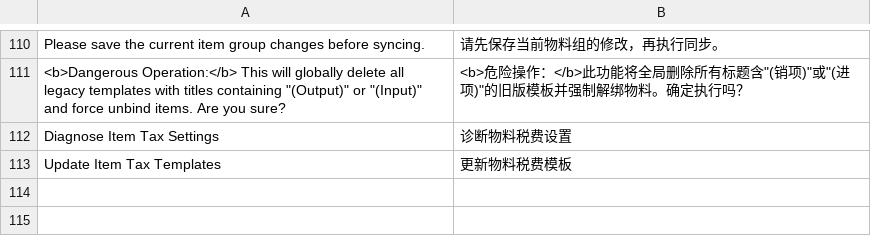
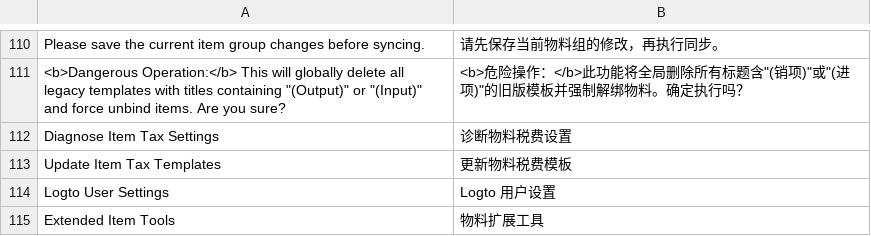
Before and after one commit to clordweel/cos, a CSV file: cos/translations/zh.csv, drawn as a sheet; only a part is shown, gaps mark what is left out.

Commit message:
feat(translations, sidebar): add new entries for user settings and extended item tools
- Added "Logto User Settings" and "Extended Item Tools" to the sidebar configuration.
- Updated Chinese translations for the new entries and ensured proper formatting.

```diff
--- a/cos/translations/zh.csv
+++ b/cos/translations/zh.csv
@@ -113 +113,3 @@ Diagnose Item Tax Settings,诊断物料税费设置
 Update Item Tax Templates,更新物料税费模板
+Logto User Settings,Logto 用户设置
+Extended Item Tools,物料扩展工具
```
Also changed, not shown: 1 other file.
